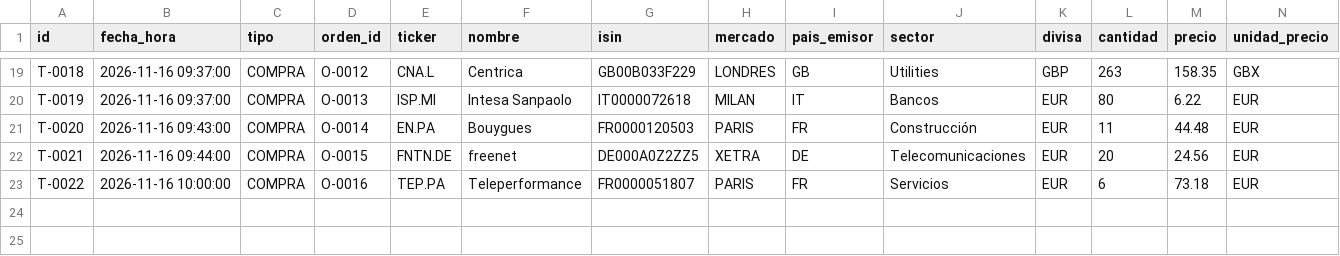
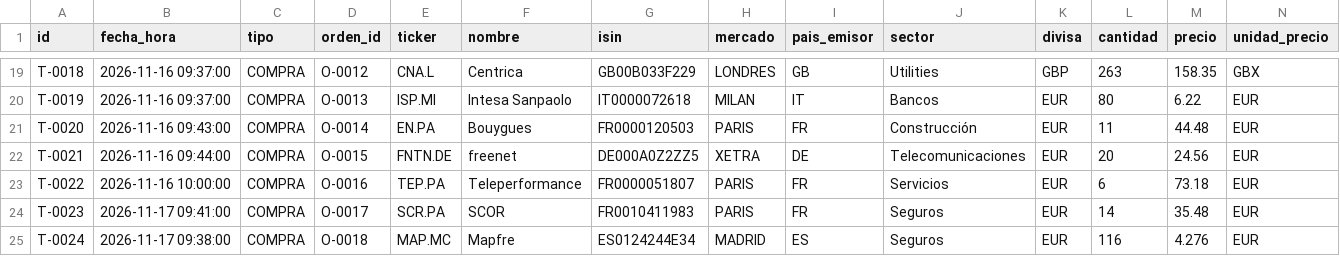
Before and after one commit to kleid98/Cartera-value, a CSV file: ledger/operaciones.csv, drawn as a sheet; only a part is shown, gaps mark what is left out; rows hold the shown columns only; the diff names each change by its address in the sheet, - before the commit and + after, or states it on an @@ line.

```diff
--- a/ledger/operaciones.csv
+++ b/ledger/operaciones.csv
+row 24: T-0023 | 2026-11-17 09:41:00 | COMPRA | O-0017 | SCR.PA | SCOR | FR0010411983 | PARIS | FR | Seguros | EUR | 14 | 35.48 | EUR
+row 25: T-0024 | 2026-11-17 09:38:00 | COMPRA | O-0018 | MAP.MC | Mapfre | ES0124244E34 | MADRID | ES | Seguros | EUR | 116 | 4.276 | EUR
```
Also changed, not shown: ledger/ordenes.csv, ledger/predicciones.csv, 3 other files.
